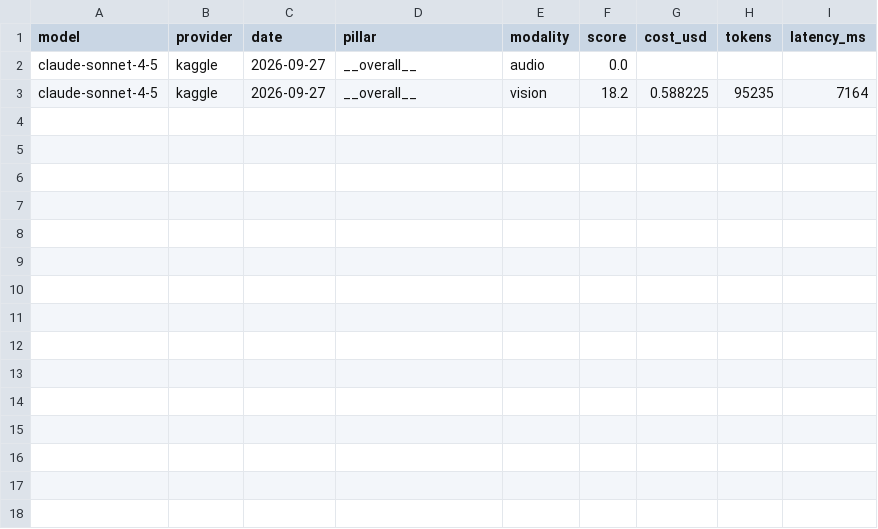
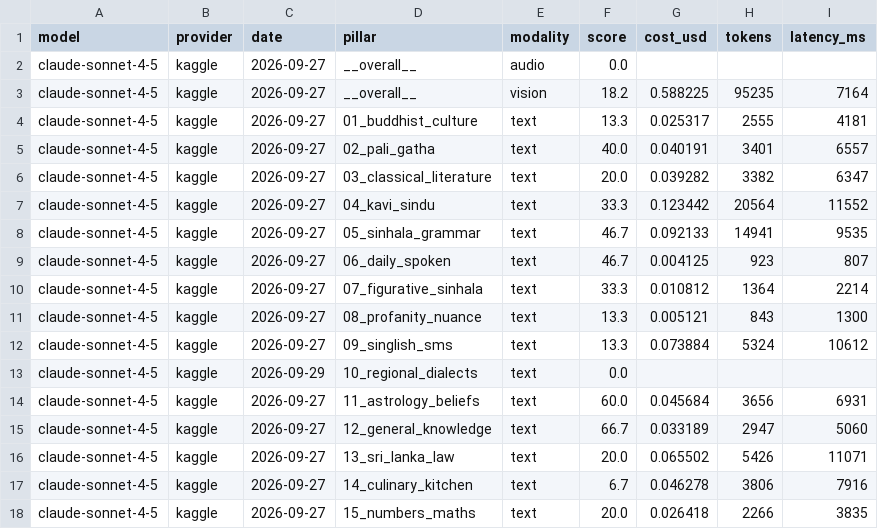
Before and after one commit to SynhalaAI/SynhalEES-Benchmark, a CSV file: submissions/anthropic/claude/claude-sonnet-4-5.csv, drawn as a sheet.

Commit message:
fix(data): import the 15 text pillars so all 21 models appear in the text leaderboard

```diff
--- a/submissions/anthropic/claude/claude-sonnet-4-5.csv
+++ b/submissions/anthropic/claude/claude-sonnet-4-5.csv
@@ -3 +3,16 @@ claude-sonnet-4-5,kaggle,2026-09-27,__overall__,audio,0.0,,,
 claude-sonnet-4-5,kaggle,2026-09-27,__overall__,vision,18.2,0.588225,95235,7164
+claude-sonnet-4-5,kaggle,2026-09-27,01_buddhist_culture,text,13.3,0.025317,2555,4181
+claude-sonnet-4-5,kaggle,2026-09-27,02_pali_gatha,text,40.0,0.040191,3401,6557
+claude-sonnet-4-5,kaggle,2026-09-27,03_classical_literature,text,20.0,0.039282,3382,6347
+claude-sonnet-4-5,kaggle,2026-09-27,04_kavi_sindu,text,33.3,0.123442,20564,11552
+claude-sonnet-4-5,kaggle,2026-09-27,05_sinhala_grammar,text,46.7,0.092133,14941,9535
+claude-sonnet-4-5,kaggle,2026-09-27,06_daily_spoken,text,46.7,0.004125,923,807
+claude-sonnet-4-5,kaggle,2026-09-27,07_figurative_sinhala,text,33.3,0.010812,1364,2214
+claude-sonnet-4-5,kaggle,2026-09-27,08_profanity_nuance,text,13.3,0.005121,843,1300
+claude-sonnet-4-5,kaggle,2026-09-27,09_singlish_sms,text,13.3,0.073884,5324,10612
+claude-sonnet-4-5,kaggle,2026-09-29,10_regional_dialects,text,0.0,,,
+claude-sonnet-4-5,kaggle,2026-09-27,11_astrology_beliefs,text,60.0,0.045684,3656,6931
+claude-sonnet-4-5,kaggle,2026-09-27,12_general_knowledge,text,66.7,0.033189,2947,5060
+claude-sonnet-4-5,kaggle,2026-09-27,13_sri_lanka_law,text,20.0,0.065502,5426,11071
+claude-sonnet-4-5,kaggle,2026-09-27,14_culinary_kitchen,text,6.7,0.046278,3806,7916
+claude-sonnet-4-5,kaggle,2026-09-27,15_numbers_maths,text,20.0,0.026418,2266,3835
```
Also changed, not shown: submissions/anthropic/claude/claude-haiku-4-5.csv, submissions/anthropic/claude/claude-opus-4-5.csv, 22 other files.
